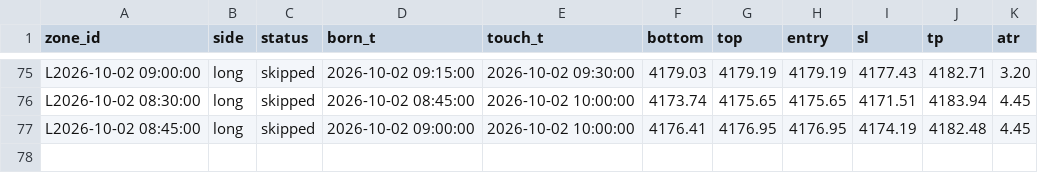
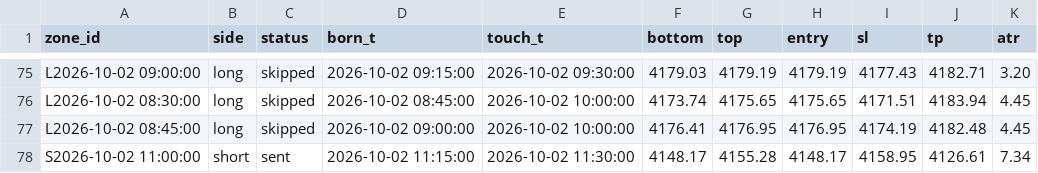
Before and after one commit to kureha722-arch/Signal-Gold, a CSV file: signals.csv, drawn as a sheet; only a part is shown, gaps mark what is left out; the diff names each change by its address in the sheet, - before the commit and + after, or states it on an @@ line.

```diff
--- a/signals.csv
+++ b/signals.csv
+row 78: S2026-10-02 11:00:00 | short | sent | 2026-10-02 11:15:00 | 2026-10-02 11:30:00 | 4148.17 | 4155.28 | 4148.17 | 4158.95 | 4126.61 | 7.34
```
Also changed, not shown: bars.csv, 1 other file.
